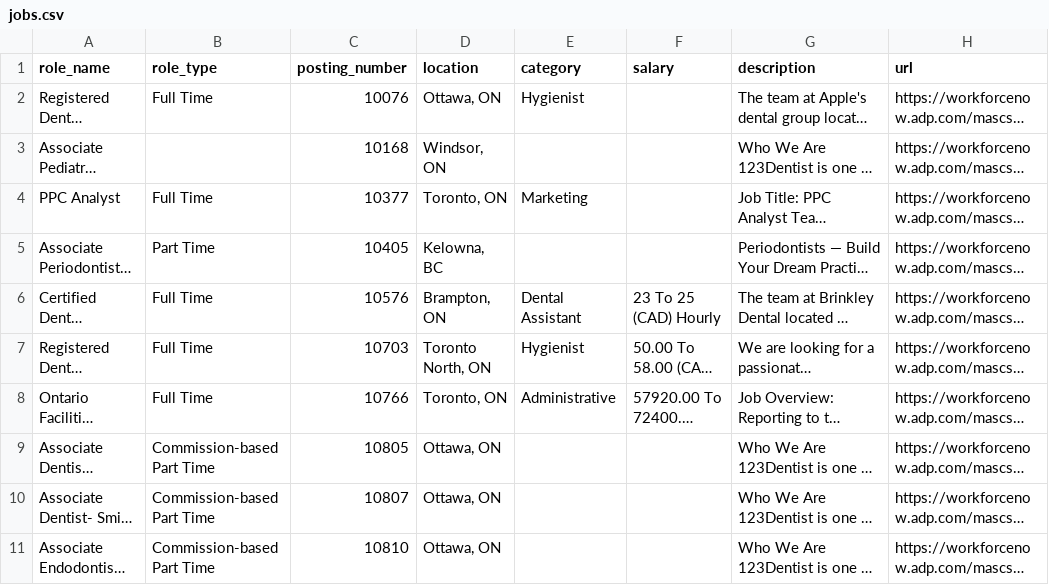
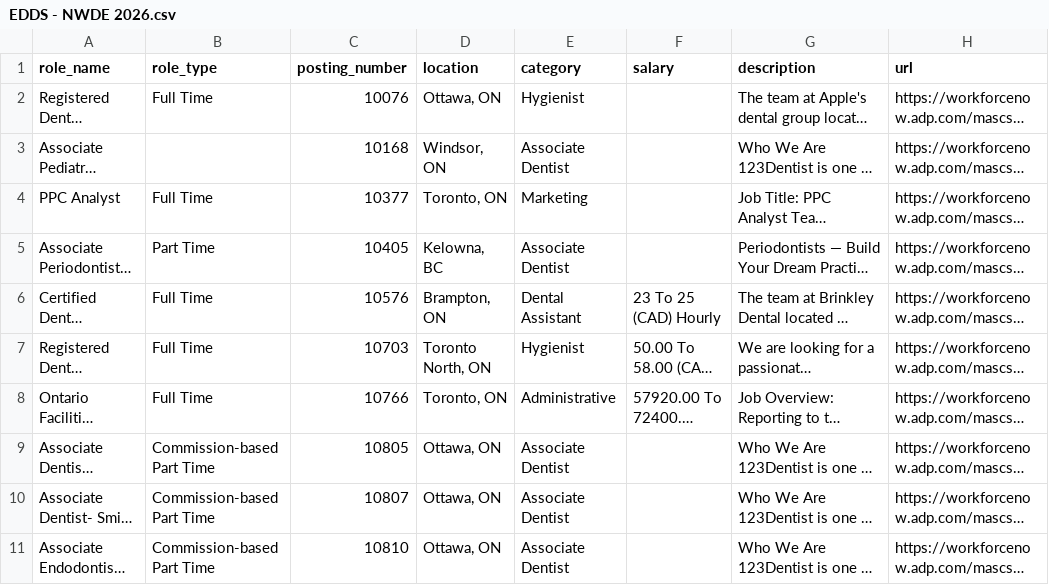
Before and after one commit to chaotic-joy/Touchscreen-Job-Board, a CSV file: EDDS - NWDE 2026.csv (was jobs.csv), drawn as a sheet; only a part is shown; long unchanged cells end in …; the diff covers the shown part only; the diff names each change by its address in the sheet, - before the commit and + after, or states it on an @@ line.

```diff
--- a/jobs.csv
+++ b/EDDS - NWDE 2026.csv
-E3 (category): (empty)
+E3 (category): Associate Dentist
-E5 (category): (empty)
+E5 (category): Associate Dentist
-E9:E11 (category): (empty)
+E9:E11 (category): Associate Dentist
```
Also changed, not shown: 47 edited cells elsewhere in this file, EDDS - NWDE 2026 - QC.csv, 3 other files.
